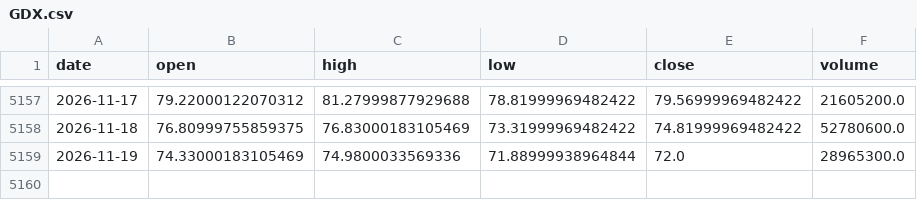
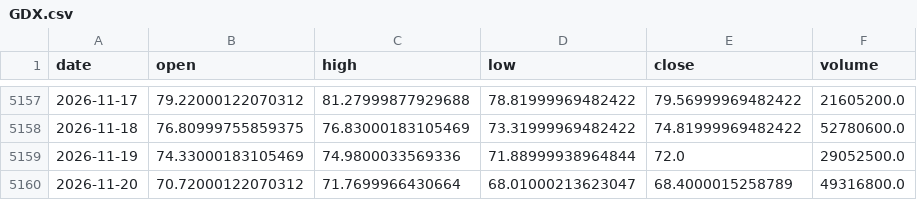
Before and after one commit to amincato/GOLDSTEIN, a CSV file: data/cache/GDX.csv, drawn as a sheet; only a part is shown, gaps mark what is left out.

```diff
--- a/data/cache/GDX.csv
+++ b/data/cache/GDX.csv
@@ -5158,2 +5158,3 @@ date,open,high,low,close,volume
 2026-11-18,76.80999755859375,76.83000183105469,73.31999969482422,74.81999969482422,52780600.0
-2026-11-19,74.33000183105469,74.9800033569336,71.88999938964844,72.0,28965300.0
+2026-11-19,74.33000183105469,74.9800033569336,71.88999938964844,72.0,29052500.0
+2026-11-20,70.72000122070312,71.7699966430664,68.01000213623047,68.4000015258789,49316800.0
```
Also changed, not shown: data/cache/BTC.csv, data/cache/GLD.csv, 12 other files.
